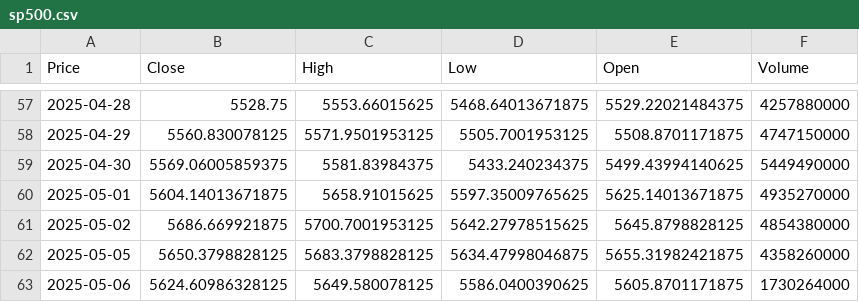
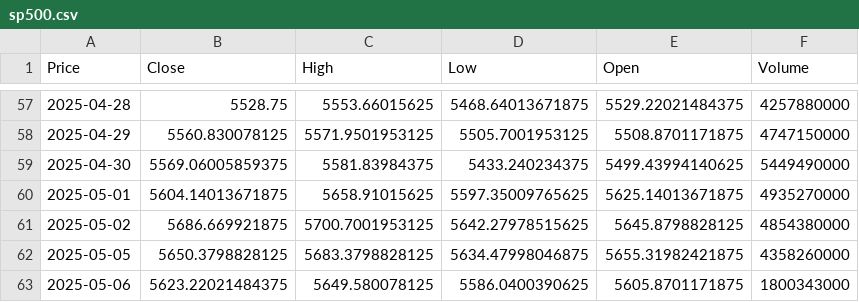
Before and after one commit to TRAVEL-GVM/market-risk-gvm, a CSV file: dados/sp500.csv, drawn as a sheet; only a part is shown, gaps mark what is left out; the diff names each change by its address in the sheet, - before the commit and + after, or states it on an @@ line.

```diff
--- a/dados/sp500.csv
+++ b/dados/sp500.csv
-B63 (Close): 5624.60986328125
+B63 (Close): 5623.22021484375
-F63 (Volume): 1730264000
+F63 (Volume): 1800343000
```
